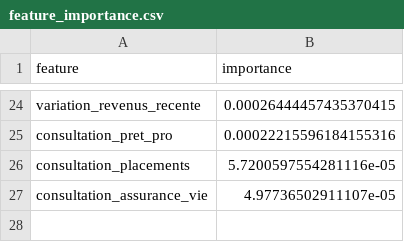
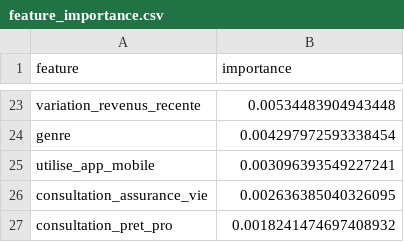
Before and after one commit to KinannAlamir/Candidature, a CSV file: data/feature_importance.csv, drawn as a sheet; only a part is shown, gaps mark what is left out; removed rows and columns are numbered as before the commit, all else as after; the diff covers the shown part only; the diff names each change by its address in the sheet, - before the commit and + after, or states it on an @@ line.

```diff
--- a/data/feature_importance.csv
+++ b/data/feature_importance.csv
-B23 (importance): 0.00026444457435370415
+B23 (importance): 0.00534483904943448
-row 25: consultation_pret_pro | 0.00022215596184155316
-row 26: consultation_placements | 5.7200597554281116e-05
+row 24: genre | 0.004297972593338454
+row 25: utilise_app_mobile | 0.003096393549227241
-B26 (importance): 4.97736502911107e-05
+B26 (importance): 0.002636385040326095
+row 27: consultation_pret_pro | 0.0018241474697408932
```
Also changed, not shown: 10 added rows, 11 removed rows and 11 edited cells elsewhere in this file, data/life_events.csv, 14 other files.
